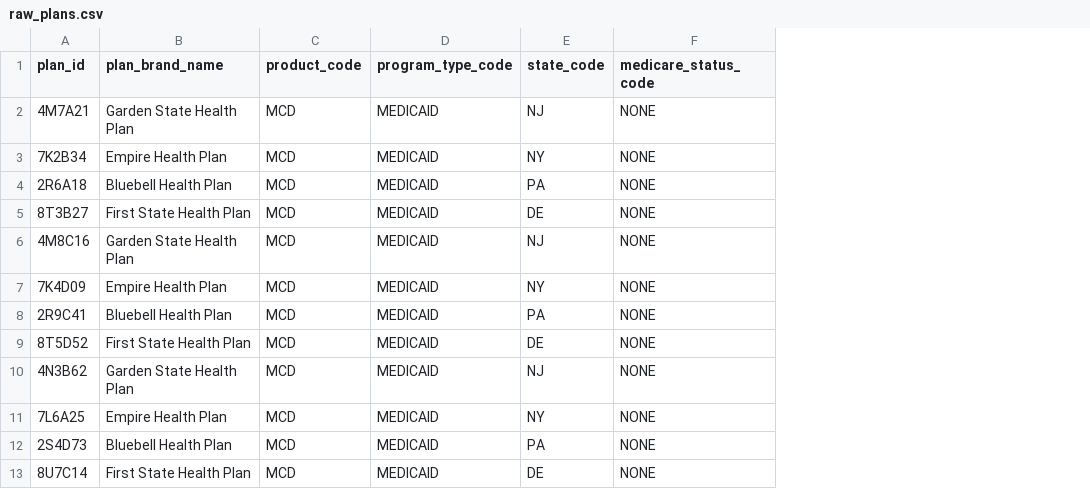
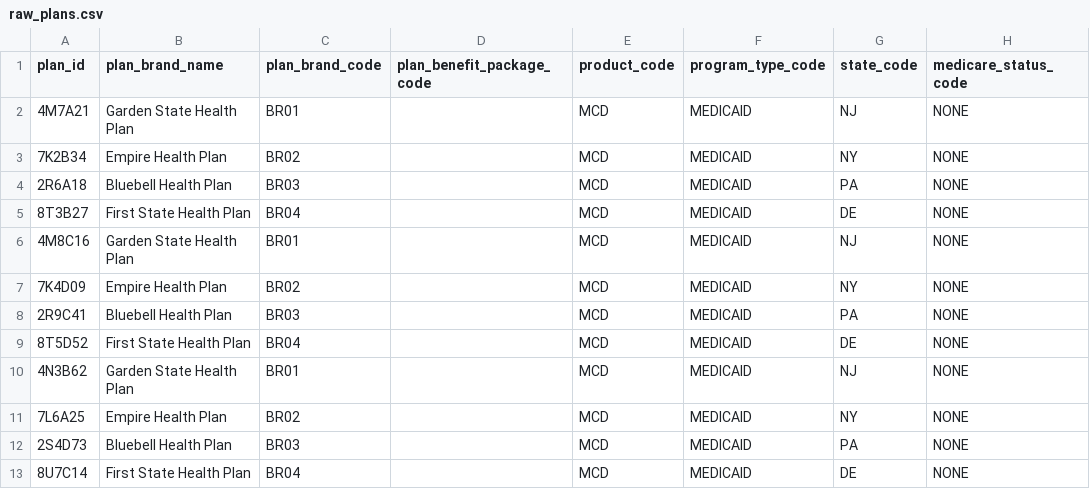
Before and after one commit to jkimdatadev/healthcare-claims-dbt, a CSV file: healthcare_claims_dbt/seeds/raw_plans.csv, drawn as a sheet; only a part is shown; the diff names each change by its address in the sheet, - before the commit and + after, or states it on an @@ line.

Commit message:
Add plan_brand_code and plan_benefit_package_code to raw_plans and stg_plans
Natural key: plan_brand_code + aid_category_code + plan_benefit_package_code. Benefit package distinguishes concurrent DSNP plans with the same classification. Test brand code-name mapping, single-state brands, and key uniqueness.

```diff
--- a/healthcare_claims_dbt/seeds/raw_plans.csv
+++ b/healthcare_claims_dbt/seeds/raw_plans.csv
+column C (plan_brand_code), rows 2-13: BR01 | BR02 | BR03 | BR04 | BR01 | BR02 | BR03 | BR04 | BR01 | BR02 | BR03 | BR04
+column D (plan_benefit_package_code), empty
```
Also changed, not shown: 5 other files.
